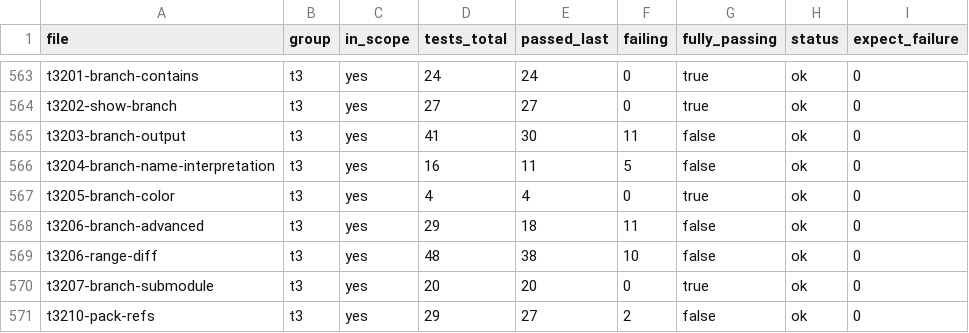
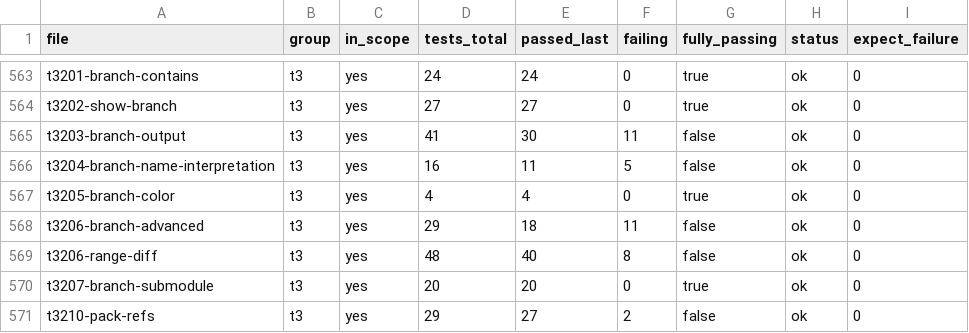
Before and after one commit to dscho/grit, a CSV file: data/test-files.csv, drawn as a sheet; only a part is shown, gaps mark what is left out.

```diff
--- a/data/test-files.csv
+++ b/data/test-files.csv
@@ -568,3 +568,3 @@ t3205-branch-color	t3	yes	4	4	0	true	ok	0
 t3206-branch-advanced	t3	yes	29	18	11	false	ok	0
-t3206-range-diff	t3	yes	48	38	10	false	ok	0
+t3206-range-diff	t3	yes	48	40	8	false	ok	0
 t3207-branch-submodule	t3	yes	20	20	0	true	ok	0
```
Also changed, not shown: 9 other files.
